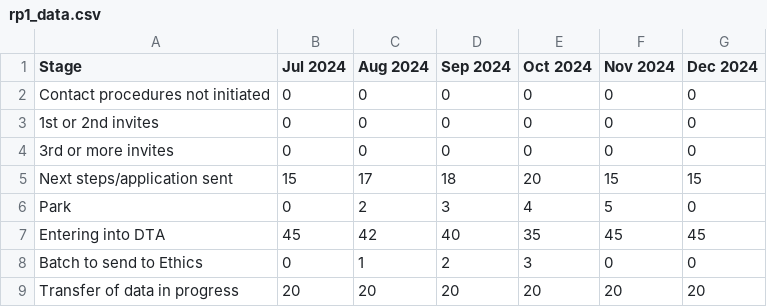
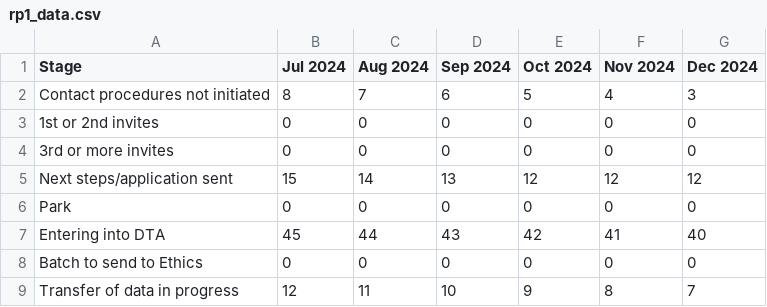
Before and after one commit to Logic06183/Heat_Project-1, a CSV file: rp1_data.csv, drawn as a sheet; only a part is shown; the diff covers the shown part only.

Commit message:
Update RP1 data with correct December values and progression

```diff
--- a/rp1_data.csv
+++ b/rp1_data.csv
@@ -1,9 +1,9 @@
 Stage,Jul 2024,Aug 2024,Sep 2024,Oct 2024,Nov 2024,Dec 2024
-Contact procedures not initiated,0,0,0,0,0,0
+Contact procedures not initiated,8,7,6,5,4,3
 1st or 2nd invites,0,0,0,0,0,0
 3rd or more invites,0,0,0,0,0,0
-Next steps/application sent,15,17,18,20,15,15
-Park,0,2,3,4,5,0
-Entering into DTA,45,42,40,35,45,45
-Batch to send to Ethics,0,1,2,3,0,0
-Transfer of data in progress,20,20,20,20,20,20
+Next steps/application sent,15,14,13,12,12,12
+Park,0,0,0,0,0,0
+Entering into DTA,45,44,43,42,41,40
+Batch to send to Ethics,0,0,0,0,0,0
+Transfer of data in progress,12,11,10,9,8,7
```
Also changed, not shown: 31 edited cells elsewhere in this file, 4 other files.
